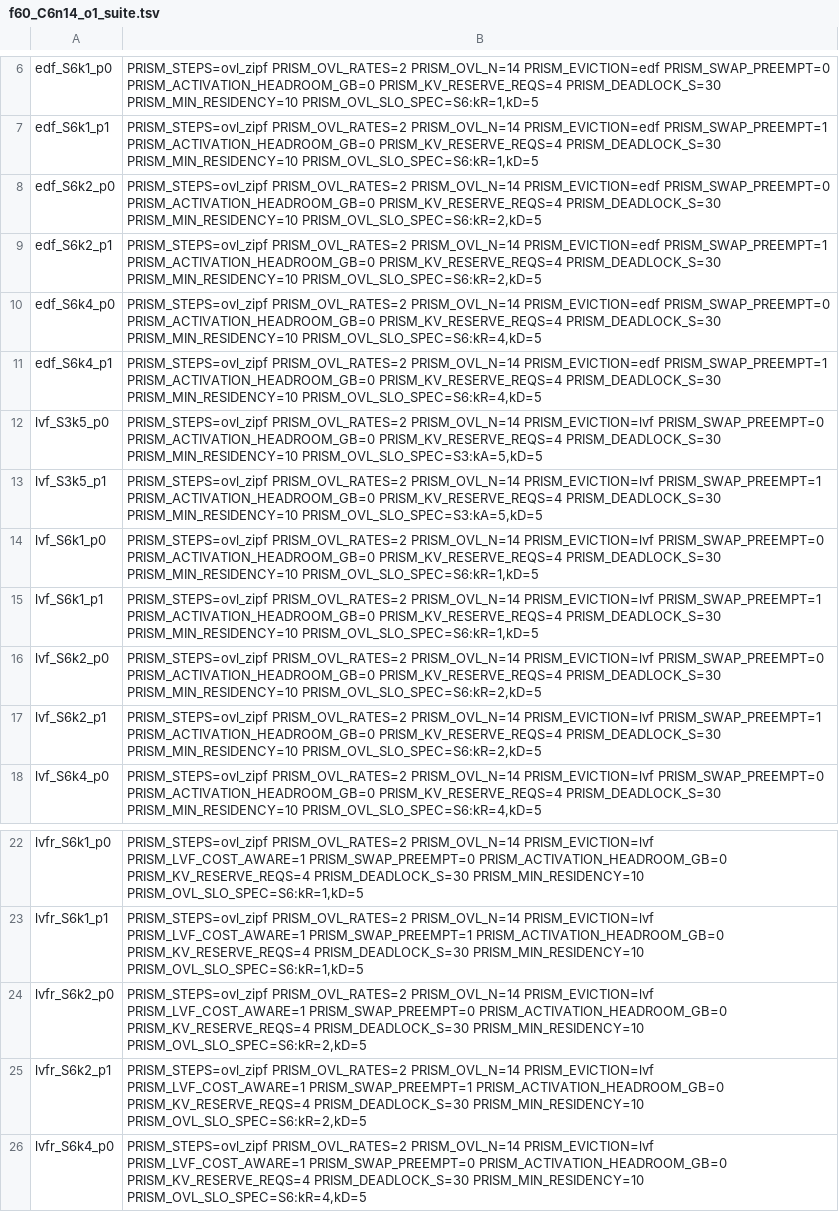
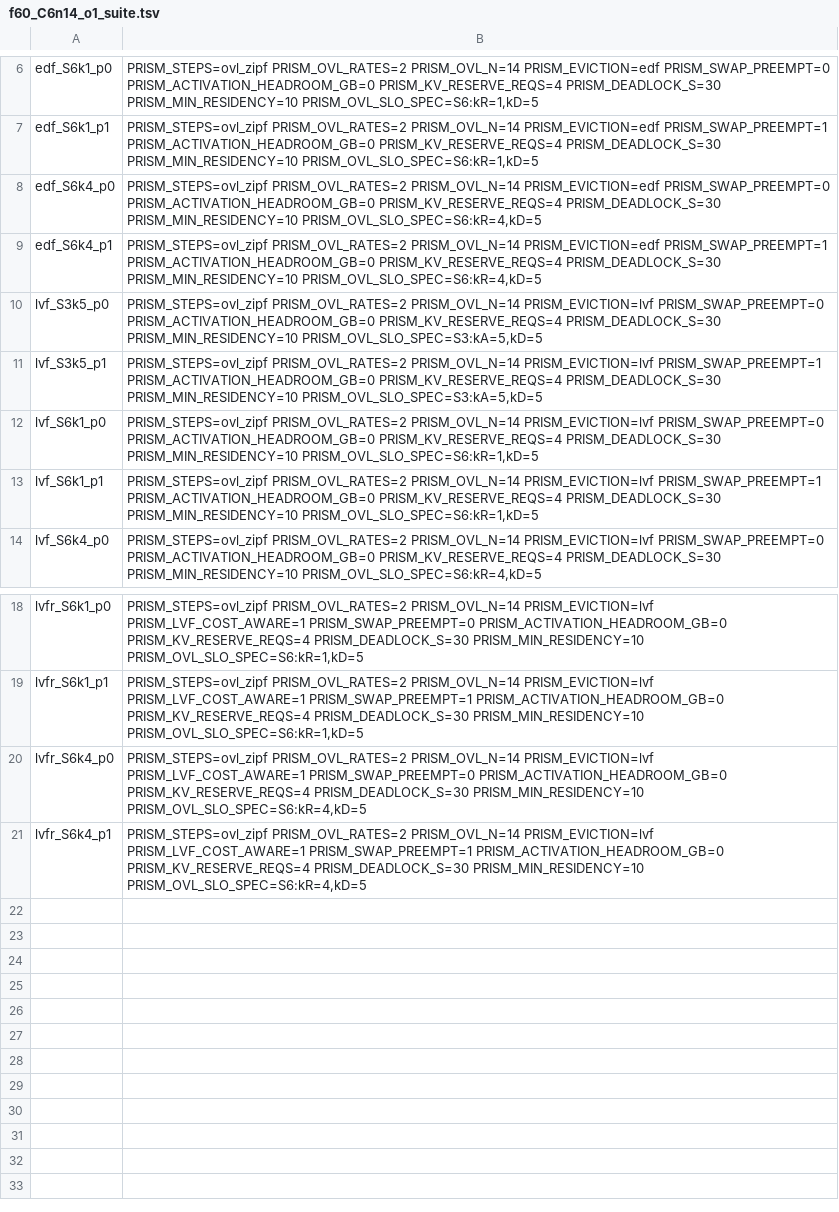
Before and after one commit to gabrielliman/prism-research, a TSV file: polyaxon/configs/f60_C6n14_o1_suite.tsv, drawn as a sheet; only a part is shown, gaps mark what is left out; the shorter side is filled out with more unchanged rows; the diff names each change by its address in the sheet, - before the commit and + after, or states it on an @@ line.

```diff
--- a/polyaxon/configs/f60_C6n14_o1_suite.tsv
+++ b/polyaxon/configs/f60_C6n14_o1_suite.tsv
-row 8: edf_S6k2_p0 | PRISM_STEPS=ovl_zipf PRISM_OVL_RATES=2 PRISM_OVL_N=14 PRISM_EVICTION=edf PRISM_SWAP_PREEMPT=0 PRISM_ACTIVATION_HEADROOM_GB=0 PRISM_KV_RESERVE_REQS=4 PRISM_DEADLOCK_S=30 PRISM_MIN_RESIDENCY=10 PRISM_OVL_SLO_SPEC=S6:kR=2,kD=5
-row 9: edf_S6k2_p1 | PRISM_STEPS=ovl_zipf PRISM_OVL_RATES=2 PRISM_OVL_N=14 PRISM_EVICTION=edf PRISM_SWAP_PREEMPT=1 PRISM_ACTIVATION_HEADROOM_GB=0 PRISM_KV_RESERVE_REQS=4 PRISM_DEADLOCK_S=30 PRISM_MIN_RESIDENCY=10 PRISM_OVL_SLO_SPEC=S6:kR=2,kD=5
-row 16: lvf_S6k2_p0 | PRISM_STEPS=ovl_zipf PRISM_OVL_RATES=2 PRISM_OVL_N=14 PRISM_EVICTION=lvf PRISM_SWAP_PREEMPT=0 PRISM_ACTIVATION_HEADROOM_GB=0 PRISM_KV_RESERVE_REQS=4 PRISM_DEADLOCK_S=30 PRISM_MIN_RESIDENCY=10 PRISM_OVL_SLO_SPEC=S6:kR=2,kD=5
-row 17: lvf_S6k2_p1 | PRISM_STEPS=ovl_zipf PRISM_OVL_RATES=2 PRISM_OVL_N=14 PRISM_EVICTION=lvf PRISM_SWAP_PREEMPT=1 PRISM_ACTIVATION_HEADROOM_GB=0 PRISM_KV_RESERVE_REQS=4 PRISM_DEADLOCK_S=30 PRISM_MIN_RESIDENCY=10 PRISM_OVL_SLO_SPEC=S6:kR=2,kD=5
-row 24: lvfr_S6k2_p0 | PRISM_STEPS=ovl_zipf PRISM_OVL_RATES=2 PRISM_OVL_N=14 PRISM_EVICTION=lvf PRISM_LVF_COST_AWARE=1 PRISM_SWAP_PREEMPT=0 PRISM_ACTIVATION_HEADROOM_GB=0 PRISM_KV_RESERVE_REQS=4 PRISM_DEADLOCK_S=30 PRISM_MIN_RESIDENCY=10 PRISM_OVL_SLO_SPEC=S6:kR=2,kD=5
-row 25: lvfr_S6k2_p1 | PRISM_STEPS=ovl_zipf PRISM_OVL_RATES=2 PRISM_OVL_N=14 PRISM_EVICTION=lvf PRISM_LVF_COST_AWARE=1 PRISM_SWAP_PREEMPT=1 PRISM_ACTIVATION_HEADROOM_GB=0 PRISM_KV_RESERVE_REQS=4 PRISM_DEADLOCK_S=30 PRISM_MIN_RESIDENCY=10 PRISM_OVL_SLO_SPEC=S6:kR=2,kD=5
```
Also changed, not shown: polyaxon/configs/f60_C6n14_o2_suite.tsv, polyaxon/configs/f60_T1_o1_suite.tsv, 12 other files.
